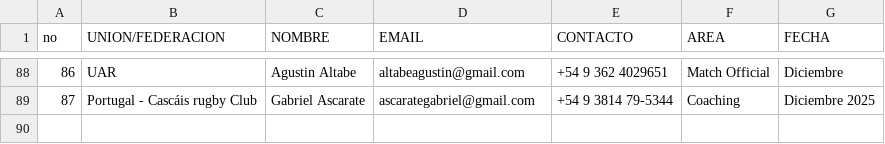
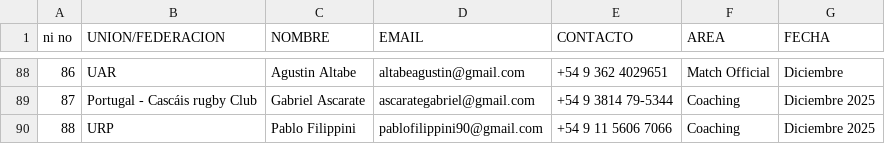
Before and after one commit to martinjauma/evaluaciones_sar, a CSV file: SAR 2024 ACADEMIA HP/Participantes x Areas.csv, drawn as a sheet; only a part is shown, gaps mark what is left out; the diff names each change by its address in the sheet, - before the commit and + after, or states it on an @@ line.

Commit message:
Actualizar Participantes x Areas.csv

```diff
--- a/SAR 2024 ACADEMIA HP/Participantes x Areas.csv
+++ b/SAR 2024 ACADEMIA HP/Participantes x Areas.csv
@@ column A (ni no) renumbered in row 1 @@
+row 90: 88 | URP | Pablo Filippini | pablofilippini90@gmail.com | +54 9 11 5606 7066 | Coaching | Diciembre 2025
```
